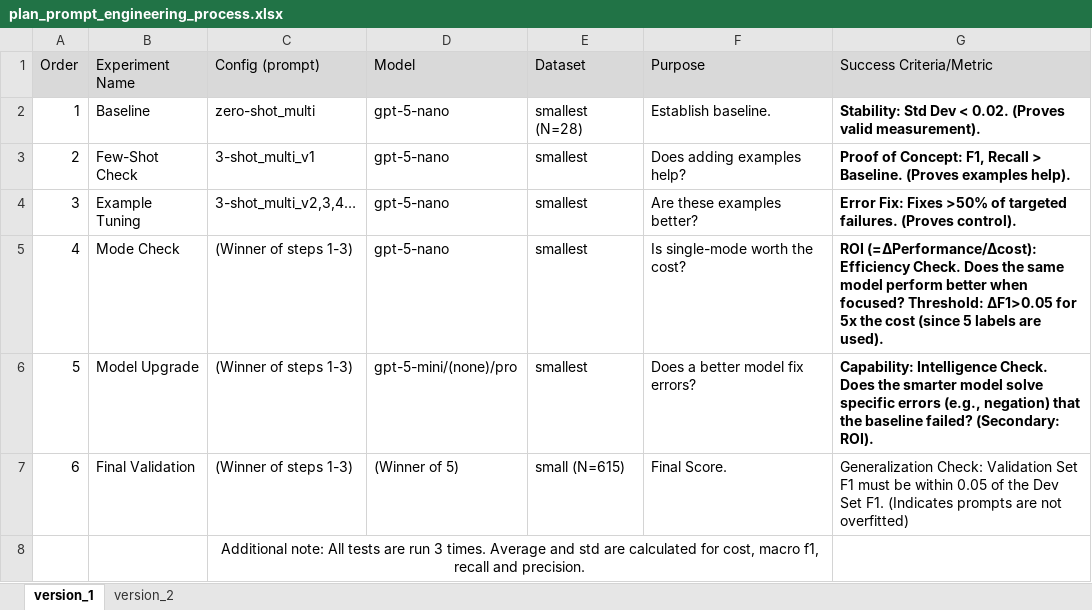
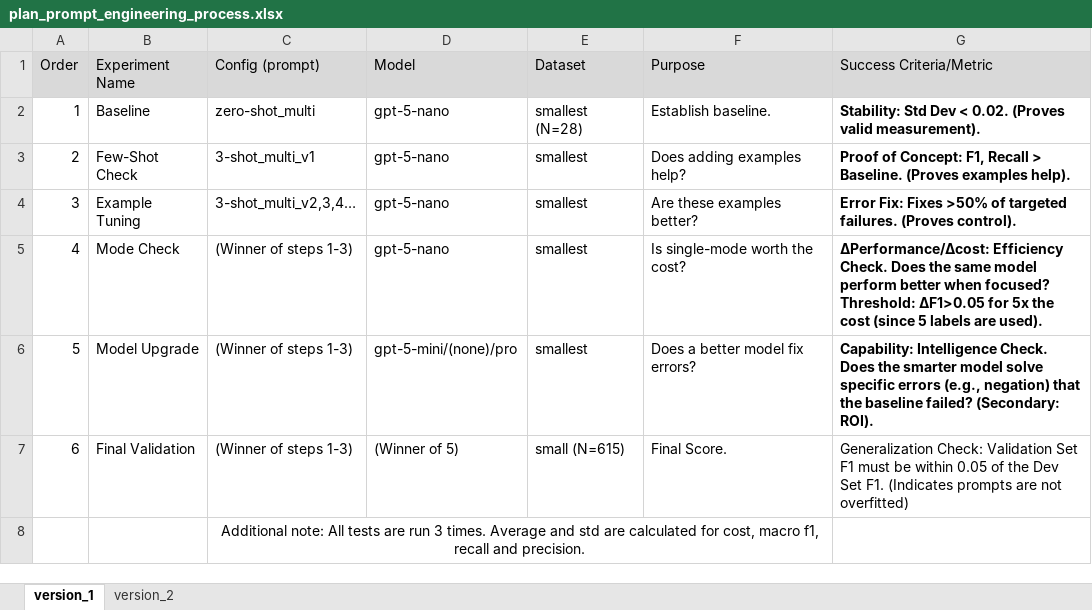
Before and after one commit to Joacodef/ct-rate-labeling, an Excel workbook: plan_prompt_engineering_process.xlsx, sheet version_1, drawn as a sheet; values as stored, in another font and other column widths than the file's, no borders; the diff names each change by its address in the sheet, - before the commit and + after, or states it on an @@ line.

Commit message:
Small script for aggregating metrics in the prompt engineering process. Moved experiment logs and added one more prompt version. Minor adjustments to llm_client and evaluate_prompt to fix certain issues in the prompt engineering process.

```diff
--- a/plan_prompt_engineering_process.xlsx (sheet version_1)
+++ b/plan_prompt_engineering_process.xlsx (sheet version_1)
-G5 (Success Criteria/Metric): ROI (=ΔPerformance/Δcost): Efficiency Check.…
+G5 (Success Criteria/Metric): ΔPerformance/Δcost: Efficiency Check.…
```
Also changed, not shown: sheet version_2, 9 other files.
